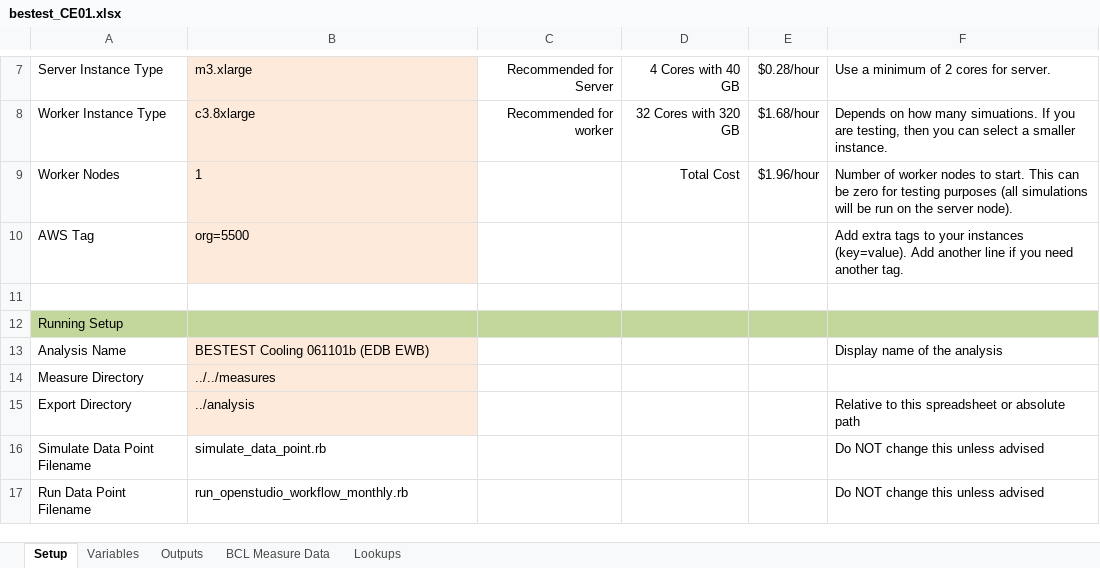
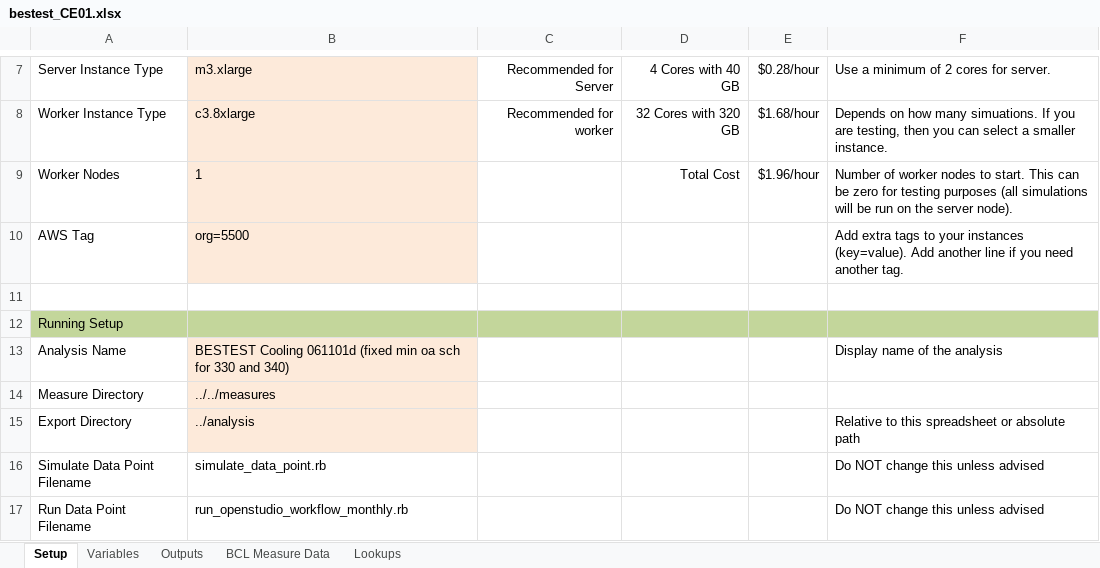
Before and after one commit to NREL/BESTEST-GSR-ARCHIVE, an Excel workbook: integration_testing/projects/bestest_CE01.xlsx, sheet Setup, drawn as a sheet; only a part is shown, gaps mark what is left out; values as stored, in another font and other column widths than the file's, no borders; the diff names each change by its address in the sheet, - before the commit and + after, or states it on an @@ line.

```diff
--- a/integration_testing/projects/bestest_CE01.xlsx (sheet Setup)
+++ b/integration_testing/projects/bestest_CE01.xlsx (sheet Setup)
-B13: BESTEST Cooling 061101b (EDB EWB)
+B13: BESTEST Cooling 061101d (fixed min oa sch for 330 and 340)
```
Also changed, not shown: results/RESULTS5-3A.xlsx, 8 other files.
